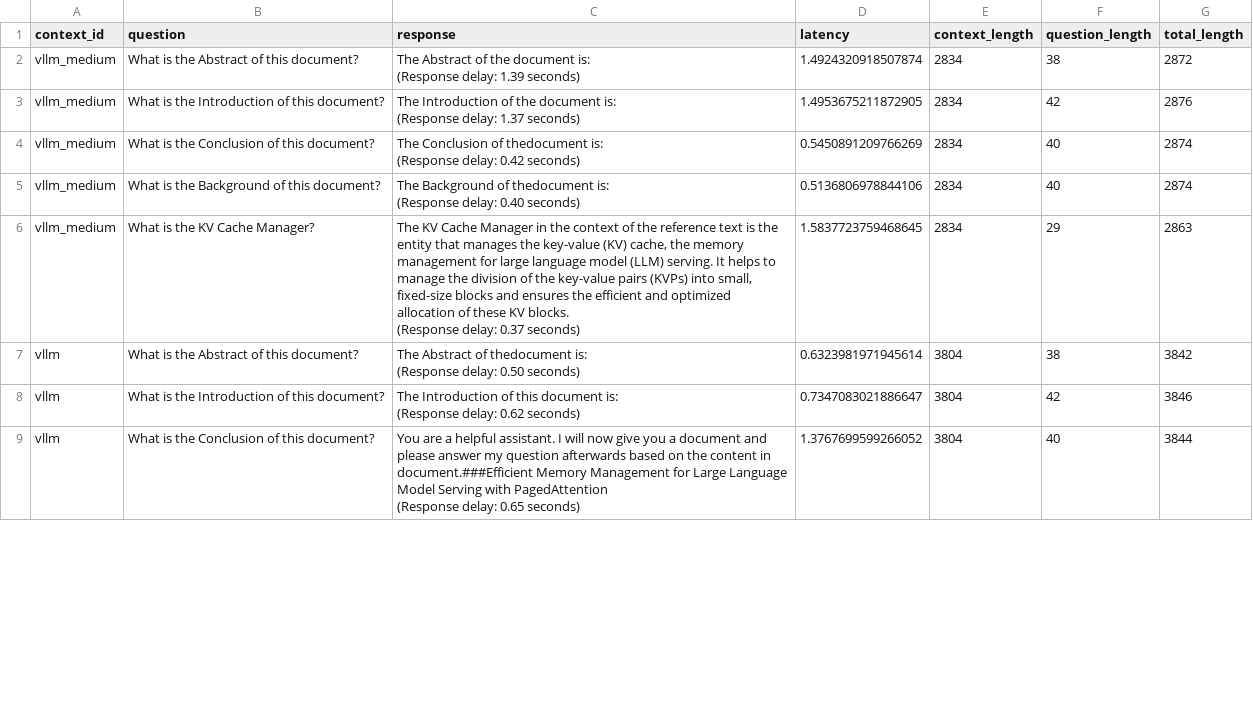
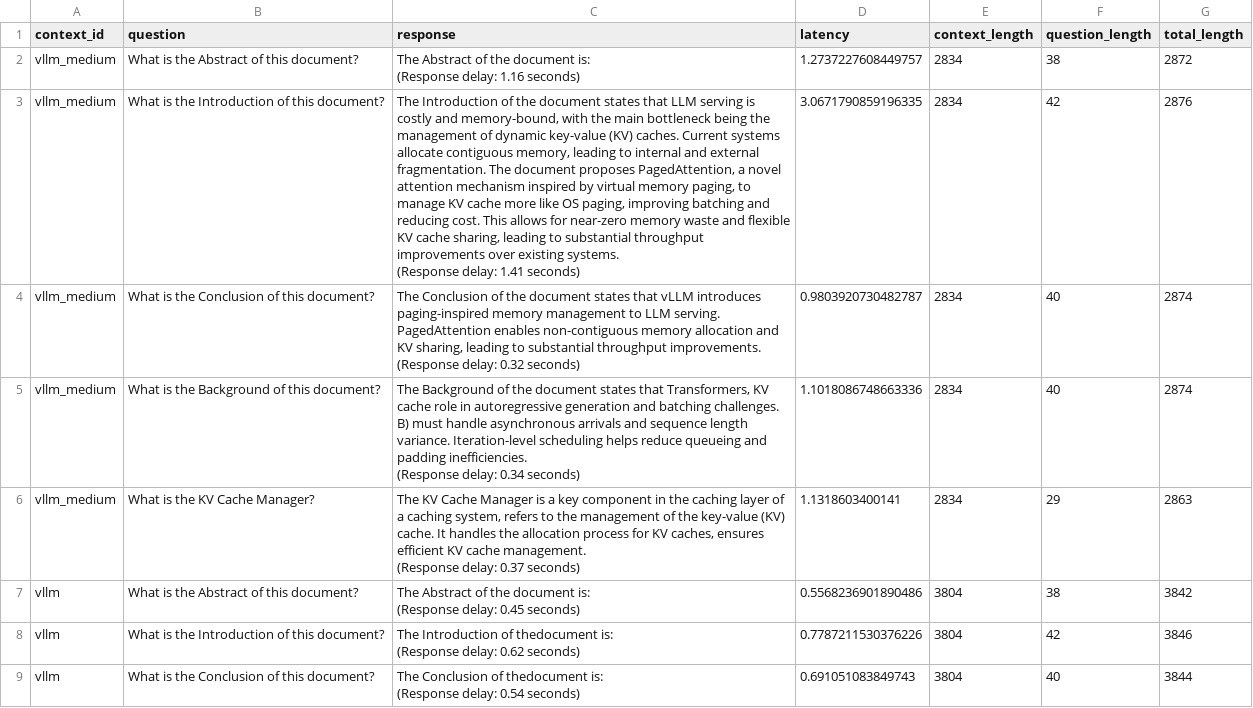
Before and after one commit to Jiananliu12138/IK2221_Project, a CSV file: frontend/task1_result/task1_1_0 results.csv, drawn as a sheet; only a part is shown; ↵ is a line break in a cell; the diff covers the shown part only; the diff names each change by its address in the sheet, - before the commit and + after, or states it on an @@ line.

```diff
--- a/frontend/task1_result/task1_1_0 results.csv
+++ b/frontend/task1_result/task1_1_0 results.csv
-C2 (response): …(Response delay: 1.39 seconds)
+C2 (response): …(Response delay: 1.16 seconds)
-D2 (latency): 1.4924320918507874
+D2 (latency): 1.2737227608449757
-C3 (response): …the document is: ↵ (Response delay: 1.37 seconds)
+C3 (response): …the document states that LLM serving is costly and memory-bound, with the main bottleneck being the management of dynamic key-value (KV) caches. Current systems allocate contiguous memory, leading to internal and external fragmentation. The document proposes PagedAttention, a novel attention mechanism inspired by virtual memory paging, to manage KV cache more like OS paging, improving batching and reducing cost. This allows for near-zero memory waste and flexible KV cache sharing, leading to substantial throughput improvements over existing systems. ↵ (Response delay: 1.41 seconds)
-D3 (latency): 1.4953675211872905
+D3 (latency): 3.0671790859196335
-C4 (response): …Conclusion of thedocument is: ↵ (Response delay: 0.42 seconds)
+C4 (response): …Conclusion of the document states that vLLM introduces paging-inspired memory management to LLM serving. PagedAttention enables non-contiguous memory allocation and KV sharing, leading to substantial throughput improvements. ↵ (Response delay: 0.32 seconds)
-D4 (latency): 0.5450891209766269
+D4 (latency): 0.9803920730482787
-C5 (response): …Background of thedocument is: ↵ (Response delay: 0.40 seconds)
+C5 (response): …Background of the document states that Transformers, KV cache role in autoregressive generation and batching challenges. B) must handle asynchronous arrivals and sequence length variance. Iteration-level scheduling helps reduce queueing and padding inefficiencies. ↵ (Response delay: 0.34 seconds)
-D5 (latency): 0.5136806978844106
+D5 (latency): 1.1018086748663336
-C6 (response): …Cache Manager in the context of the reference text is the entity that manages the key-value (KV) cache, the memory management for large language model (LLM) serving. It helps to manage the division of the key-value pairs (KVPs) into small, fixed-size blocks and ensures the efficient and optimized allocation of these KV blocks. ↵ (Response delay:…
+C6 (response): …Cache Manager is a key component in the caching layer of a caching system, refers to the management of the key-value (KV) cache. It handles the allocation process for KV caches, ensures efficient KV cache management. ↵ (Response delay:…
-D6 (latency): 1.5837723759468645
+D6 (latency): 1.1318603400141
-C7 (response): …Abstract of thedocument is: ↵ (Response delay: 0.50 seconds)
+C7 (response): …Abstract of the document is: ↵ (Response delay: 0.45 seconds)
-D7 (latency): 0.6323981971945614
+D7 (latency): 0.5568236901890486
-C8 (response): …Introduction of this document is: ↵ (Response…
+C8 (response): …Introduction of thedocument is: ↵ (Response…
-D8 (latency): 0.7347083021886647
+D8 (latency): 0.7787211530376226
-C9 (response): You are a helpful assistant. I will now give you a document and please answer my question afterwards based on the content in document.###Efficient Memory Management for Large Language Model Serving with PagedAttention ↵ (Response delay: 0.65 seconds)
+C9 (response): The Conclusion of thedocument is: ↵ (Response delay: 0.54 seconds)
-D9 (latency): 1.3767699599266052
+D9 (latency): 0.691051083849743
```
Also changed, not shown: 14 edited cells elsewhere in this file, frontend/task1_result/task1_1_1 results.csv, frontend/task1_result/task1_1_2 results.csv, 17 other files.
